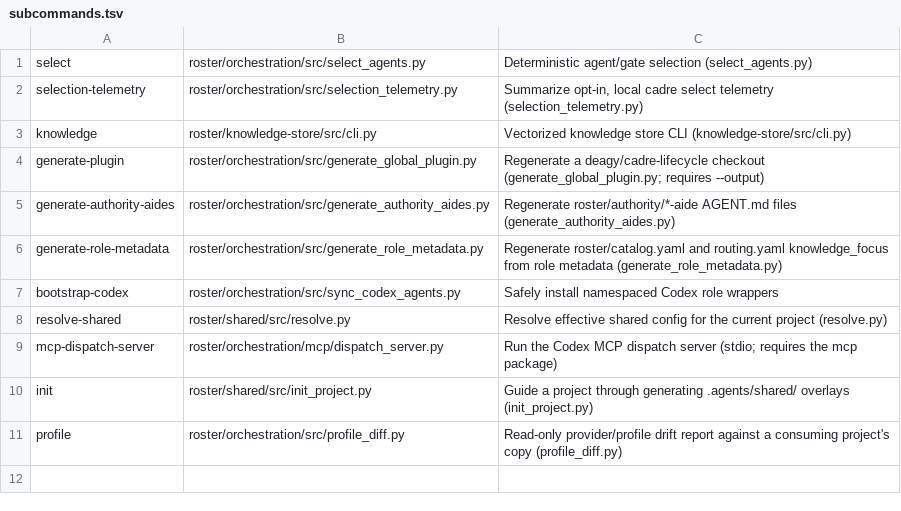
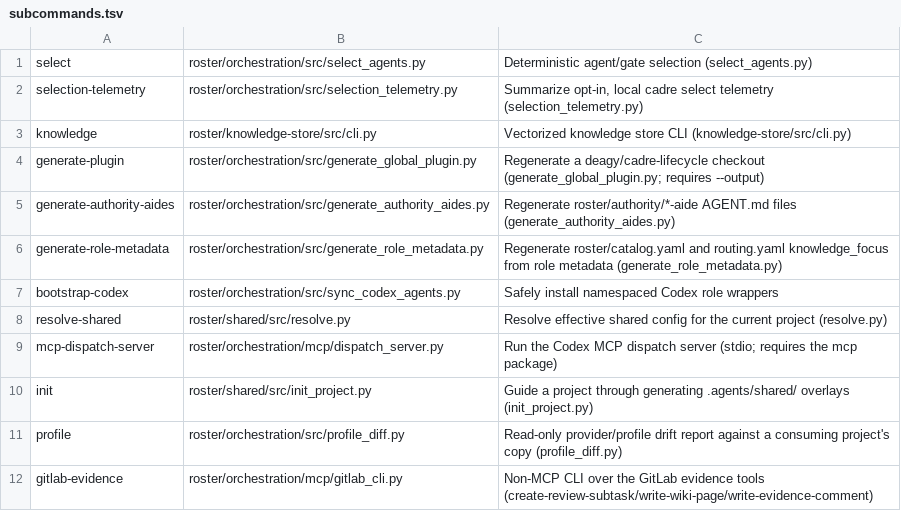
Before and after one commit to deagy/agents, a TSV file: bin/subcommands.tsv, drawn as a sheet; the diff names each change by its address in the sheet, - before the commit and + after, or states it on an @@ line.

```diff
--- a/bin/subcommands.tsv
+++ b/bin/subcommands.tsv
+row 12: gitlab-evidence | roster/orchestration/mcp/gitlab_cli.py | Non-MCP CLI over the GitLab evidence tools (create-review-subtask/write-wiki-page/write-evidence-comment)
```
Also changed, not shown: 2 other files.
